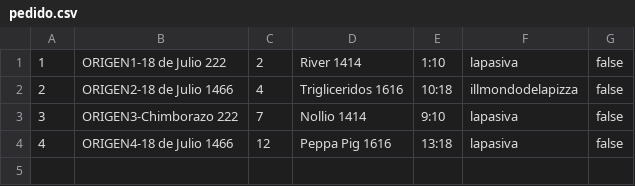
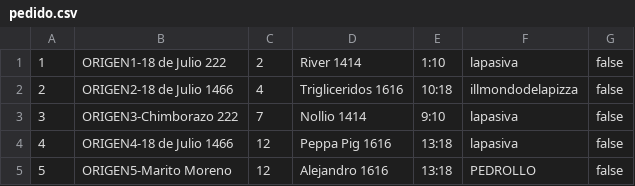
Before and after one commit to astorlucas/ssoo-obligatorio, a CSV file: delidrones/src/main/resources/pedido.csv, drawn as a sheet.

```diff
--- a/delidrones/src/main/resources/pedido.csv
+++ b/delidrones/src/main/resources/pedido.csv
@@ -4 +4,2 @@
 4,ORIGEN4-18 de Julio 1466,12,Peppa Pig 1616,13:18,lapasiva,false
+5,ORIGEN5-Marito Moreno,12,Alejandro 1616,13:18,PEDROLLO,false
```
Also changed, not shown: 7 other files.
